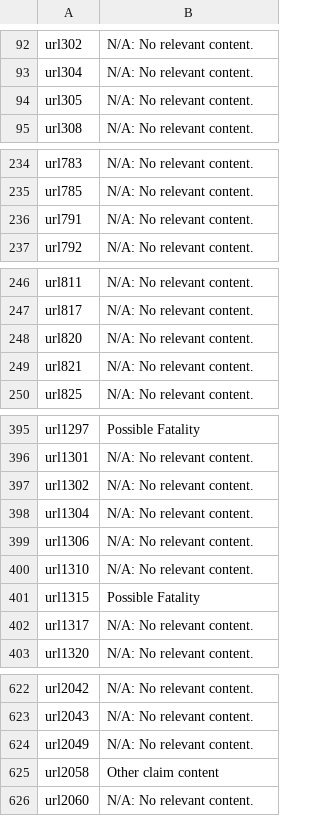
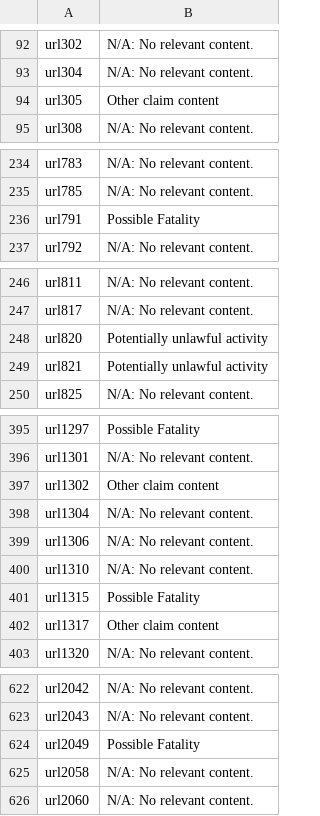
Before and after one commit to pstat-197a-fall2026/module2-claims-team10, a CSV file: results/pred_df_multi.csv, drawn as a sheet; only a part is shown, gaps mark what is left out; the diff covers the shown part only.

```diff
--- a/results/pred_df_multi.csv
+++ b/results/pred_df_multi.csv
@@ -93,3 +93,3 @@ url302,N/A: No relevant content.
 url304,N/A: No relevant content.
-url305,N/A: No relevant content.
+url305,Other claim content
 url308,N/A: No relevant content.
@@ -235,3 +235,3 @@ url783,N/A: No relevant content.
 url785,N/A: No relevant content.
-url791,N/A: No relevant content.
+url791,Possible Fatality
 url792,N/A: No relevant content.
@@ -247,4 +247,4 @@ url811,N/A: No relevant content.
 url817,N/A: No relevant content.
-url820,N/A: No relevant content.
-url821,N/A: No relevant content.
+url820,Potentially unlawful activity
+url821,Potentially unlawful activity
 url825,N/A: No relevant content.
@@ -396,3 +396,3 @@ url1297,Possible Fatality
 url1301,N/A: No relevant content.
-url1302,N/A: No relevant content.
+url1302,Other claim content
 url1304,N/A: No relevant content.
@@ -401,3 +401,3 @@ url1310,N/A: No relevant content.
 url1315,Possible Fatality
-url1317,N/A: No relevant content.
+url1317,Other claim content
 url1320,N/A: No relevant content.
@@ -623,4 +623,4 @@ url2042,N/A: No relevant content.
 url2043,N/A: No relevant content.
-url2049,N/A: No relevant content.
-url2058,Other claim content
+url2049,Possible Fatality
+url2058,N/A: No relevant content.
 url2060,N/A: No relevant content.
```
Also changed, not shown: 20 edited cells elsewhere in this file, 5 other files.
